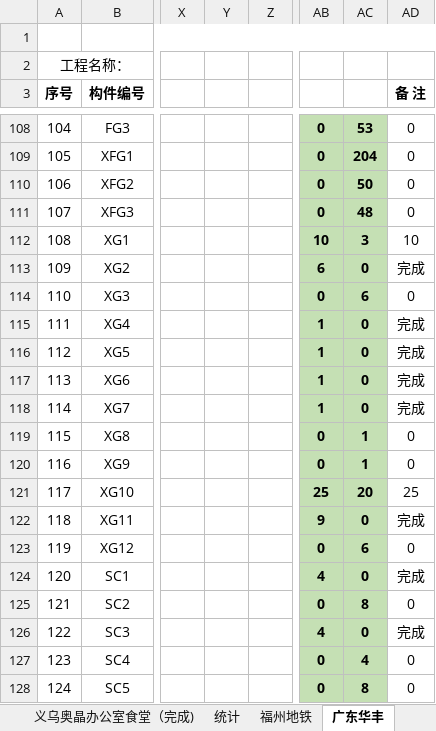
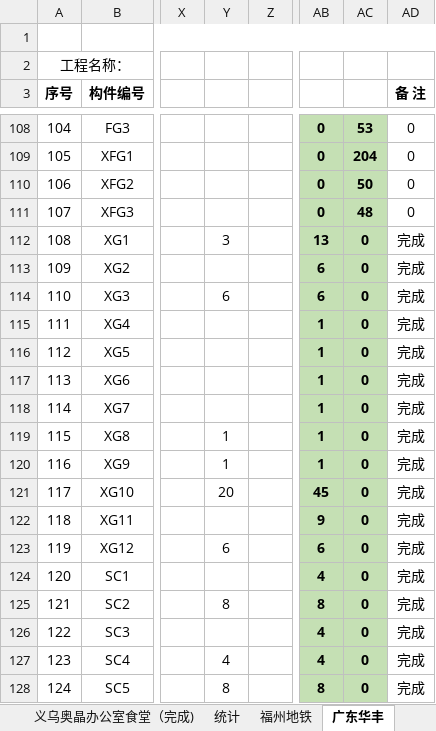
Before and after one commit to LuJZ1402/Upan, an Excel workbook: 拼装统计.xlsx, sheet 广东华丰, drawn as a sheet; only a part is shown, gaps mark what is left out; values as stored, in another font and other column widths than the file's, no borders; the diff covers the shown part only; the diff names each change by its address in the sheet, - before the commit and + after, or states it on an @@ line.

Commit message:
Update 拼装统计.xlsx

```diff
--- a/拼装统计.xlsx (sheet 广东华丰)
+++ b/拼装统计.xlsx (sheet 广东华丰)
-Y112: (empty)
+Y112: 3
-AB112: 10
+AB112: 13
-AC112: 3
+AC112: 0
-AD112 (备 注): 10
+AD112 (备 注): 完成
-Y114: (empty)
+Y114: 6
-AB114: 0
+AB114: 6
-AC114: 6
+AC114: 0
-AD114 (备 注): 0
+AD114 (备 注): 完成
-Y119:Y120: (empty)
+Y119:Y120: 1
-AB119:AB120: 0
+AB119:AB120: 1
-AC119:AC120: 1
+AC119:AC120: 0
-AD119:AD120 (备 注): 0
+AD119:AD120 (备 注): 完成
-Y121: (empty)
+Y121: 20
-AB121: 25
+AB121: 45
-AC121: 20
+AC121: 0
-AD121 (备 注): 25
+AD121 (备 注): 完成
-Y123: (empty)
+Y123: 6
-AB123: 0
+AB123: 6
-AC123: 6
+AC123: 0
-AD123 (备 注): 0
+AD123 (备 注): 完成
-Y125: (empty)
+Y125: 8
-AB125: 0
+AB125: 8
-AC125: 8
+AC125: 0
-AD125 (备 注): 0
+AD125 (备 注): 完成
-Y127: (empty)
+Y127: 4
-AB127: 0
+AB127: 4
-AC127: 4
+AC127: 0
-AD127:AD128 (备 注): 0
+AD127:AD128 (备 注): 完成
-Y128: (empty)
+Y128: 8
-AB128: 0
+AB128: 8
-AC128: 8
+AC128: 0
```
Also changed, not shown: 198 edited cells elsewhere in this sheet, sheet 诸暨煤矿机械2#厂房TS, sheet 福州地铁, sheet 大东海, other sheet tabs, formulas that keep their value, hidden cells.
